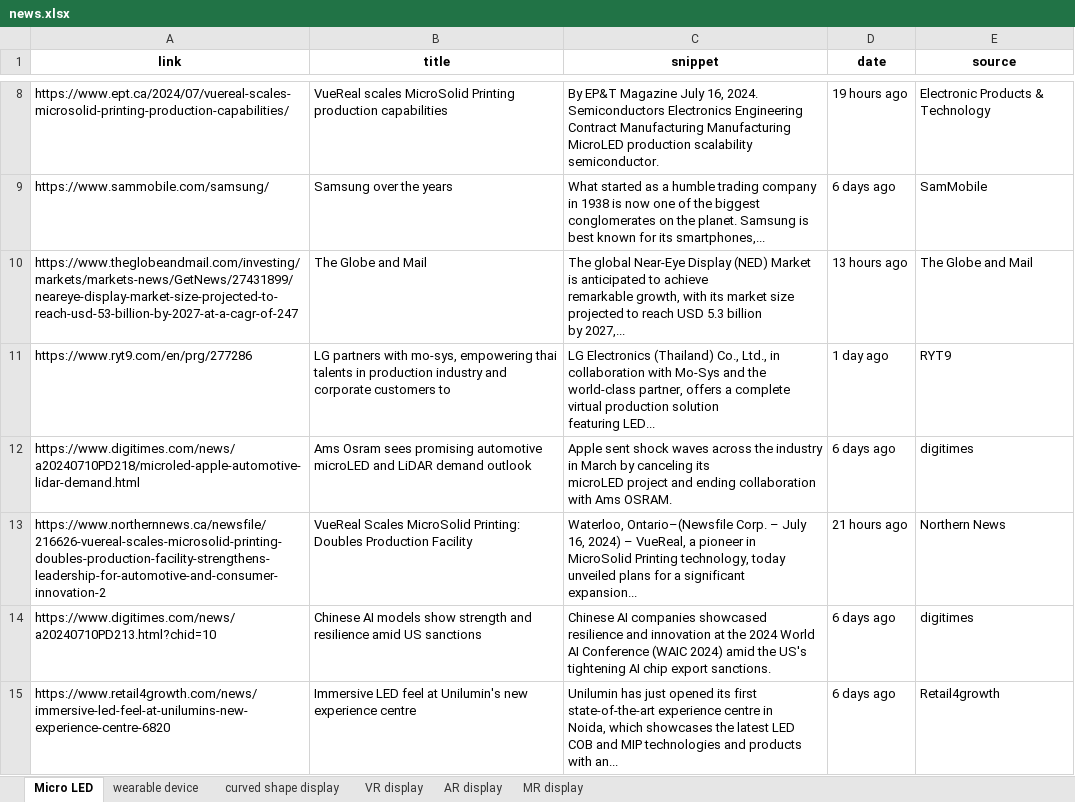
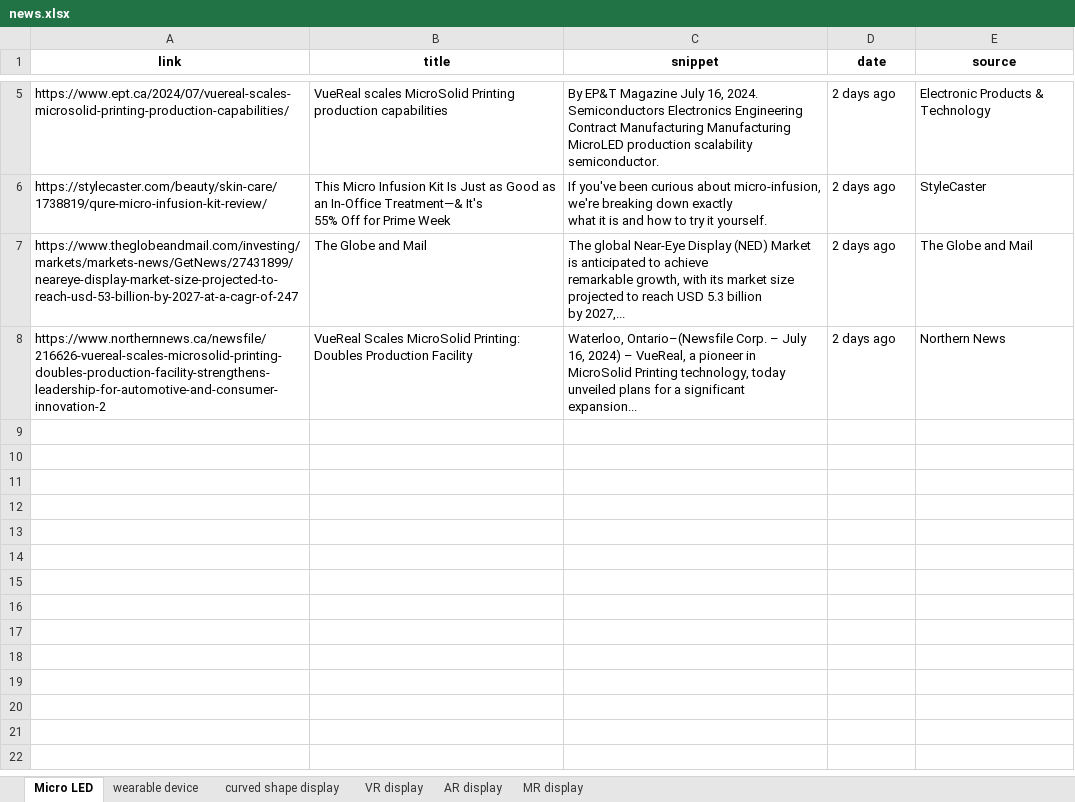
Before and after one commit to ysan9500/StarRec, an Excel workbook: news.xlsx, sheet Micro LED, drawn as a sheet; only a part is shown, gaps mark what is left out; values as stored, in another font and other column widths than the file's, no borders; removed rows and columns are numbered as before the commit, all else as after; ↵ is a line break in a cell; the diff covers the shown part only; the diff names each change by its address in the sheet, - before the commit and + after, or states it on an @@ line.

```diff
--- a/news.xlsx (sheet Micro LED)
+++ b/news.xlsx (sheet Micro LED)
-D5 (date): 19 hours ago
+D5 (date): 2 days ago
-row 9: https://www.sammobile.com/samsung/ | Samsung over the years | What started as a humble trading company in 1938 is now one of the biggest ↵ conglomerates on the planet. Samsung is best known for its smartphones,... | 6 days ago | SamMobile
+row 6: https://stylecaster.com/beauty/skin-care/1738819/qure-micro-infusion-kit-review/ | This Micro Infusion Kit Is Just as Good as an In-Office Treatment—& It's ↵ 55% Off for Prime Week | If you've been curious about micro-infusion, we're breaking down exactly ↵ what it is and how to try it yourself. | 2 days ago | StyleCaster
-D7 (date): 13 hours ago
+D7 (date): 2 days ago
-row 11: https://www.ryt9.com/en/prg/277286 | LG partners with mo-sys, empowering thai talents in production industry and ↵ corporate customers to | LG Electronics (Thailand) Co., Ltd., in collaboration with Mo-Sys and the ↵ world-class partner, offers a complete virtual production solution ↵ featuring LED... | 1 day ago | RYT9
-row 12: https://www.digitimes.com/news/a20240710PD218/microled-apple-automotive-lidar-demand.html | Ams Osram sees promising automotive microLED and LiDAR demand outlook | Apple sent shock waves across the industry in March by canceling its ↵ microLED project and ending collaboration with Ams OSRAM. | 6 days ago | digitimes
-D8 (date): 21 hours ago
+D8 (date): 2 days ago
-row 14: https://www.digitimes.com/news/a20240710PD213.html?chid=10 | Chinese AI models show strength and resilience amid US sanctions | Chinese AI companies showcased resilience and innovation at the 2024 World ↵ AI Conference (WAIC 2024) amid the US's tightening AI chip export sanctions. | 6 days ago | digitimes
-row 15: https://www.retail4growth.com/news/immersive-led-feel-at-unilumins-new-experience-centre-6820 | Immersive LED feel at Unilumin's new experience centre | Unilumin has just opened its first state-of-the-art experience centre in ↵ Noida, which showcases the latest LED COB and MIP technologies and products ↵ with an... | 6 days ago | Retail4growth
```
Also changed, not shown: 3 added rows and 6 removed rows elsewhere in this sheet, sheet wearable device, sheet VR display, sheet MR display, sheet AR display, sheet curved shape display, 4 other files.
